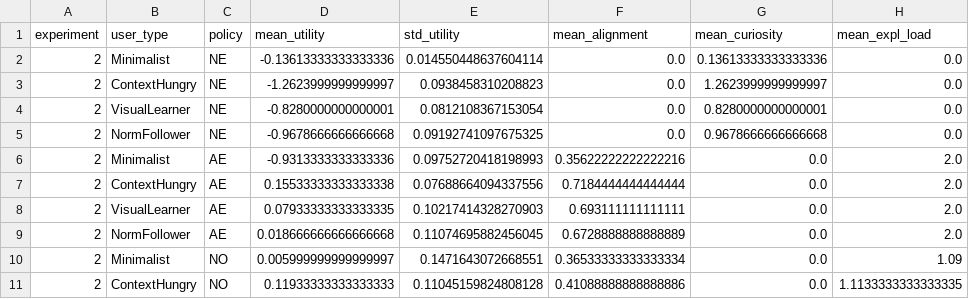
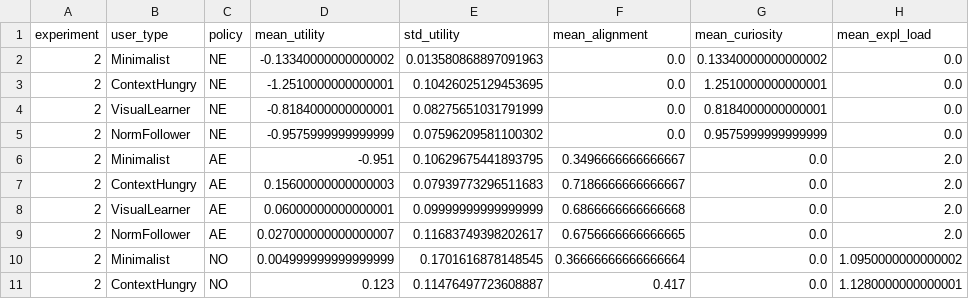
Before and after one commit to ah96/pref_expl_sim, a CSV file: results/exp2/experiment2_user_type_stats.csv, drawn as a sheet; only a part is shown; the diff covers the shown part only.

```diff
--- a/results/exp2/experiment2_user_type_stats.csv
+++ b/results/exp2/experiment2_user_type_stats.csv
@@ -1,11 +1,11 @@
 experiment,user_type,policy,mean_utility,std_utility,mean_alignment,mean_curiosity,mean_expl_load
-2,Minimalist,NE,-0.13613333333333336,0.014550448637604114,0.0,0.13613333333333336,0.0
-2,ContextHungry,NE,-1.2623999999999997,0.0938458310208823,0.0,1.2623999999999997,0.0
-2,VisualLearner,NE,-0.8280000000000001,0.0812108367153054,0.0,0.8280000000000001,0.0
-2,NormFollower,NE,-0.9678666666666668,0.09192741097675325,0.0,0.9678666666666668,0.0
-2,Minimalist,AE,-0.9313333333333336,0.09752720418198993,0.35622222222222216,0.0,2.0
-2,ContextHungry,AE,0.15533333333333338,0.07688664094337556,0.7184444444444444,0.0,2.0
-2,VisualLearner,AE,0.07933333333333335,0.10217414328270903,0.693111111111111,0.0,2.0
-2,NormFollower,AE,0.018666666666666668,0.11074695882456045,0.6728888888888889,0.0,2.0
-2,Minimalist,NO,0.005999999999999997,0.1471643072668551,0.36533333333333334,0.0,1.09
-2,ContextHungry,NO,0.11933333333333333,0.11045159824808128,0.41088888888888886,0.0,1.1133333333333335
+2,Minimalist,NE,-0.13340000000000002,0.013580868897091963,0.0,0.13340000000000002,0.0
+2,ContextHungry,NE,-1.2510000000000001,0.10426025129453695,0.0,1.2510000000000001,0.0
+2,VisualLearner,NE,-0.8184000000000001,0.08275651031791999,0.0,0.8184000000000001,0.0
+2,NormFollower,NE,-0.9575999999999999,0.07596209581100302,0.0,0.9575999999999999,0.0
+2,Minimalist,AE,-0.951,0.10629675441893795,0.3496666666666667,0.0,2.0
+2,ContextHungry,AE,0.15600000000000003,0.07939773296511683,0.7186666666666667,0.0,2.0
+2,VisualLearner,AE,0.06000000000000001,0.09999999999999999,0.6866666666666668,0.0,2.0
+2,NormFollower,AE,0.027000000000000007,0.11683749398202617,0.6756666666666665,0.0,2.0
+2,Minimalist,NO,0.004999999999999999,0.1701616878148545,0.36666666666666664,0.0,1.0950000000000002
+2,ContextHungry,NO,0.123,0.11476497723608887,0.417,0.0,1.1280000000000001
```
Also changed, not shown: 36 edited cells elsewhere in this file, 8 other files.
